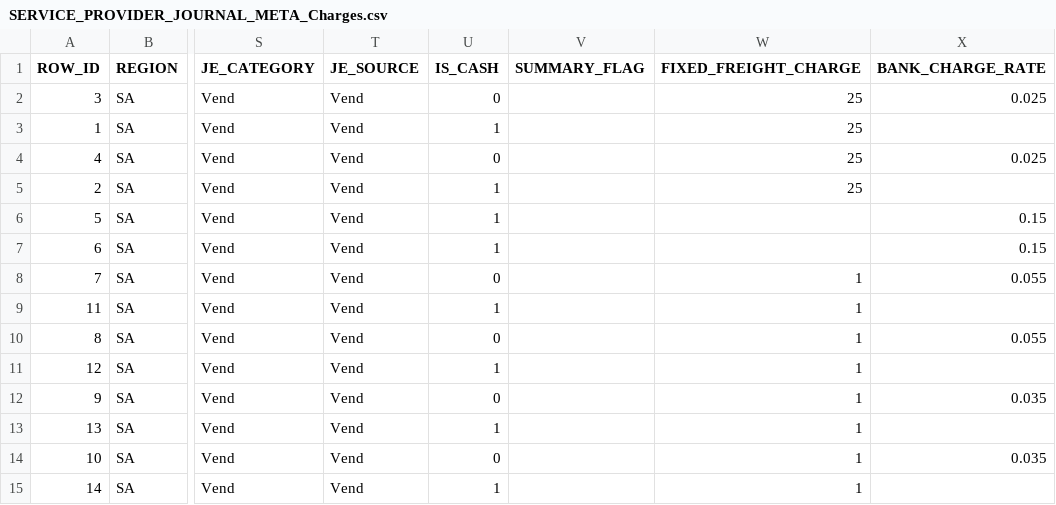
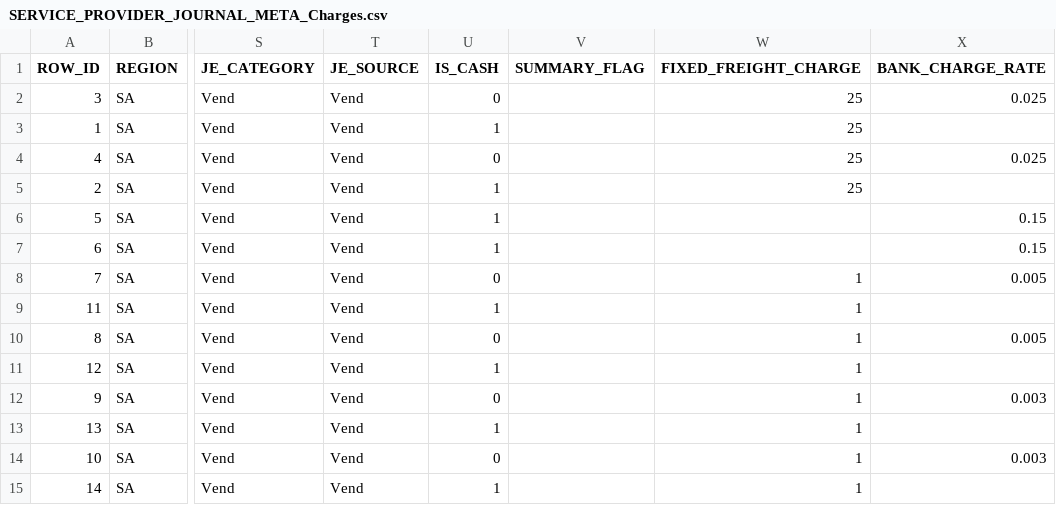
Before and after one commit to MUSTAQ-AHAMMAD/miss-receipt-template, a CSV file: SERVICE_PROVIDER_JOURNAL_META_Charges.csv, drawn as a sheet; only a part is shown, gaps mark what is left out; the diff names each change by its address in the sheet, - before the commit and + after, or states it on an @@ line.

```diff
--- a/SERVICE_PROVIDER_JOURNAL_META_Charges.csv
+++ b/SERVICE_PROVIDER_JOURNAL_META_Charges.csv
-X8 (BANK_CHARGE_RATE): 0.055
+X8 (BANK_CHARGE_RATE): 0.005
-X10 (BANK_CHARGE_RATE): 0.055
+X10 (BANK_CHARGE_RATE): 0.005
-X12 (BANK_CHARGE_RATE): 0.035
+X12 (BANK_CHARGE_RATE): 0.003
-X14 (BANK_CHARGE_RATE): 0.035
+X14 (BANK_CHARGE_RATE): 0.003
```
Also changed, not shown: charges_calculation_output.csv, 2 other files.
